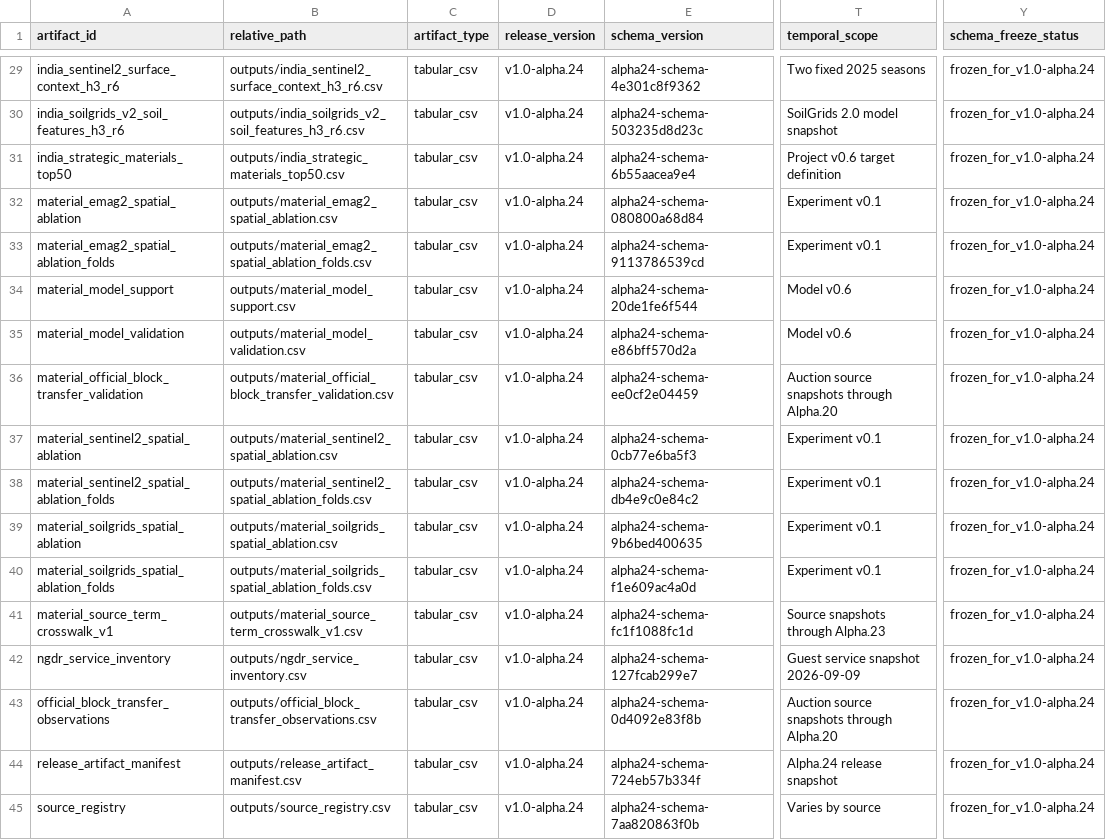
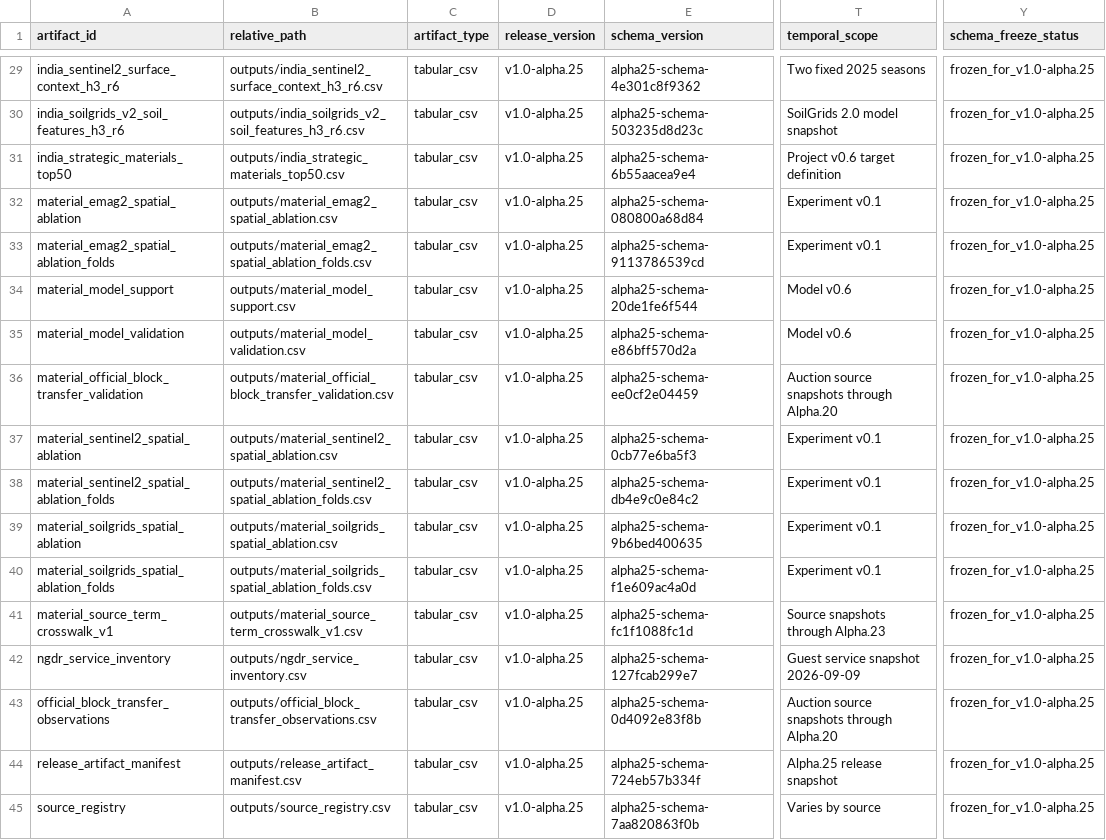
Before and after one commit to ankitjh4/khanan, a CSV file: outputs/release_artifact_manifest.csv, drawn as a sheet; only a part is shown, gaps mark what is left out; the diff covers the shown part only; the diff names each change by its address in the sheet, - before the commit and + after, or states it on an @@ line.

Commit message:
Independently verify Alpha 25 release

```diff
--- a/outputs/release_artifact_manifest.csv
+++ b/outputs/release_artifact_manifest.csv
-D29:D45 (release_version): v1.0-alpha.24
+D29:D45 (release_version): v1.0-alpha.25
-E29 (schema_version): alpha24-schema-4e301c8f9362
+E29 (schema_version): alpha25-schema-4e301c8f9362
-Y29:Y45 (schema_freeze_status): frozen_for_v1.0-alpha.24
+Y29:Y45 (schema_freeze_status): frozen_for_v1.0-alpha.25
-E30 (schema_version): alpha24-schema-503235d8d23c
+E30 (schema_version): alpha25-schema-503235d8d23c
-E31 (schema_version): alpha24-schema-6b55aacea9e4
+E31 (schema_version): alpha25-schema-6b55aacea9e4
-E32 (schema_version): alpha24-schema-080800a68d84
+E32 (schema_version): alpha25-schema-080800a68d84
-E33 (schema_version): alpha24-schema-9113786539cd
+E33 (schema_version): alpha25-schema-9113786539cd
-E34 (schema_version): alpha24-schema-20de1fe6f544
+E34 (schema_version): alpha25-schema-20de1fe6f544
-E35 (schema_version): alpha24-schema-e86bff570d2a
+E35 (schema_version): alpha25-schema-e86bff570d2a
-E36 (schema_version): alpha24-schema-ee0cf2e04459
+E36 (schema_version): alpha25-schema-ee0cf2e04459
-E37 (schema_version): alpha24-schema-0cb77e6ba5f3
+E37 (schema_version): alpha25-schema-0cb77e6ba5f3
-E38 (schema_version): alpha24-schema-db4e9c0e84c2
+E38 (schema_version): alpha25-schema-db4e9c0e84c2
-E39 (schema_version): alpha24-schema-9b6bed400635
+E39 (schema_version): alpha25-schema-9b6bed400635
-E40 (schema_version): alpha24-schema-f1e609ac4a0d
+E40 (schema_version): alpha25-schema-f1e609ac4a0d
-E41 (schema_version): alpha24-schema-fc1f1088fc1d
+E41 (schema_version): alpha25-schema-fc1f1088fc1d
-E42 (schema_version): alpha24-schema-127fcab299e7
+E42 (schema_version): alpha25-schema-127fcab299e7
-E43 (schema_version): alpha24-schema-0d4092e83f8b
+E43 (schema_version): alpha25-schema-0d4092e83f8b
-E44 (schema_version): alpha24-schema-724eb57b334f
+E44 (schema_version): alpha25-schema-724eb57b334f
-T44 (temporal_scope): Alpha.24 release snapshot
+T44 (temporal_scope): Alpha.25 release snapshot
-E45 (schema_version): alpha24-schema-7aa820863f0b
+E45 (schema_version): alpha25-schema-7aa820863f0b
```
Also changed, not shown: 83 edited cells elsewhere in this file, outputs/coverage_gap_register.csv, 12 other files.
